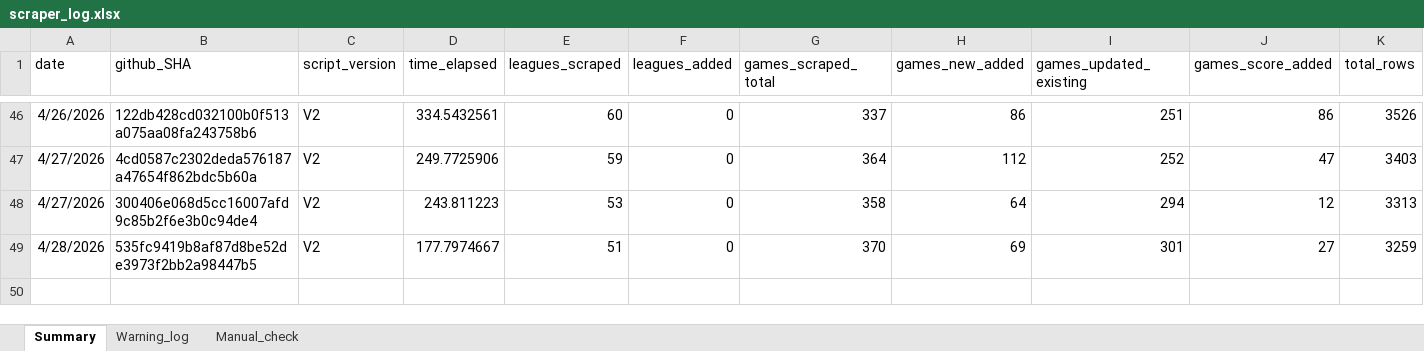
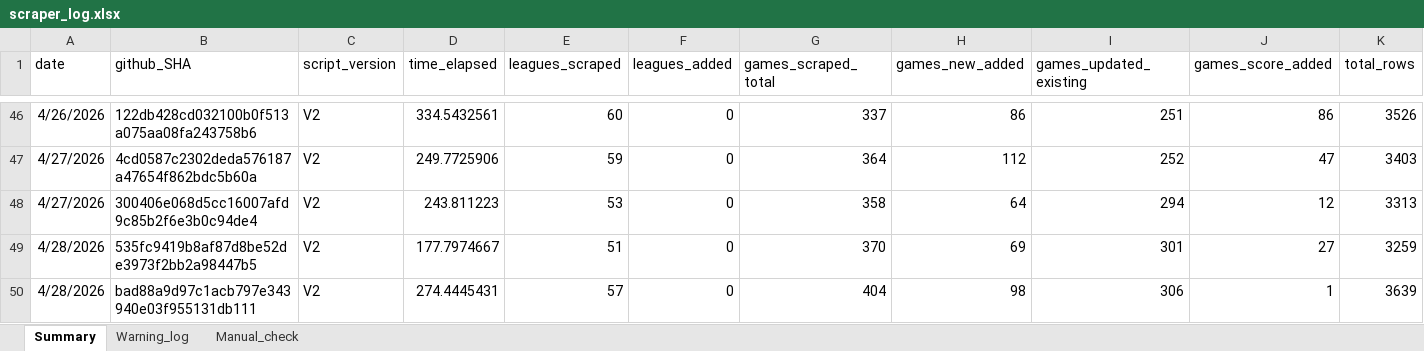
Before and after one commit to Auketas/football_betting, an Excel workbook: data/log/scraper_log.xlsx, sheet Summary, drawn as a sheet; only a part is shown, gaps mark what is left out; values as stored, in another font and other column widths than the file's, no borders; rows hold the shown columns only; the diff names each change by its address in the sheet, - before the commit and + after, or states it on an @@ line.

```diff
--- a/data/log/scraper_log.xlsx (sheet Summary)
+++ b/data/log/scraper_log.xlsx (sheet Summary)
+row 50: 4/28/2026 | bad88a9d97c1acb797e343940e03f955131db111 | V2 | 274.4445431 | 57 | 0 | 404 | 98 | 306 | 1 | 3639
```
Also changed, not shown: 35 other files.
